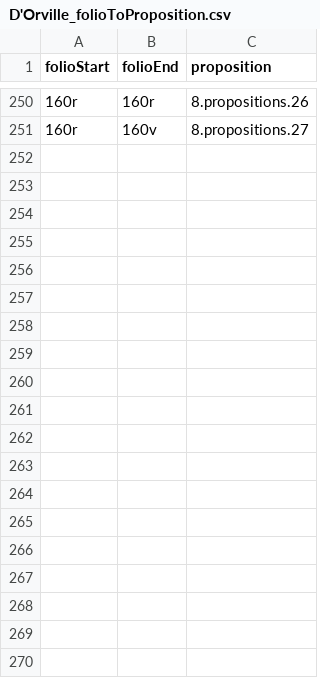
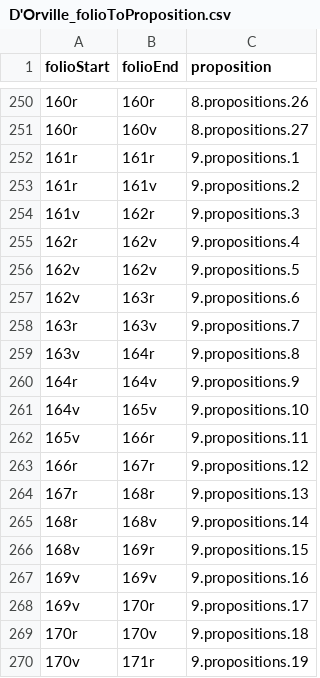
Before and after one commit to HCMID/schemata, a CSV file: D'Orville_folioToProposition.csv, drawn as a sheet; only a part is shown, gaps mark what is left out; the diff covers the shown part only.

Commit message:
Update D'Orville_folioToProposition.csv

```diff
--- a/D'Orville_folioToProposition.csv
+++ b/D'Orville_folioToProposition.csv
@@ -251 +251,20 @@ folioStart,folioEnd,proposition
 160r,160v,8.propositions.27
+161r,161r,9.propositions.1
+161r,161v,9.propositions.2
+161v,162r,9.propositions.3
+162r,162v,9.propositions.4
+162v,162v,9.propositions.5
+162v,163r,9.propositions.6
+163r,163v,9.propositions.7
+163v,164r,9.propositions.8
+164r,164v,9.propositions.9
+164v,165v,9.propositions.10
+165v,166r,9.propositions.11
+166r,167r,9.propositions.12
+167r,168r,9.propositions.13
+168r,168v,9.propositions.14
+168v,169r,9.propositions.15
+169v,169v,9.propositions.16
+169v,170r,9.propositions.17
+170r,170v,9.propositions.18
+170v,171r,9.propositions.19
```
Also changed, not shown: 17 added rows elsewhere in this file.
